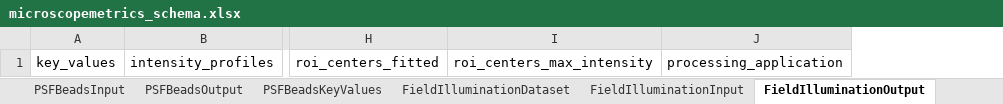
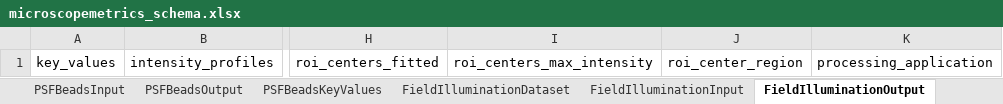
Before and after one commit to juliomateoslangerak/microscopemetrics-schema, an Excel workbook: project/excel/microscopemetrics_schema.xlsx, sheet FieldIlluminationOutput, drawn as a sheet; only a part is shown, gaps mark what is left out; values as stored, in another font and other column widths than the file's, no borders; the diff names each change by its address in the sheet, - before the commit and + after, or states it on an @@ line.

Commit message:
Added roi_center_region as a mask ROI.

```diff
--- a/project/excel/microscopemetrics_schema.xlsx (sheet FieldIlluminationOutput)
+++ b/project/excel/microscopemetrics_schema.xlsx (sheet FieldIlluminationOutput)
+column J, row 1: roi_center_region
```
Also changed, not shown: 11 other files.
